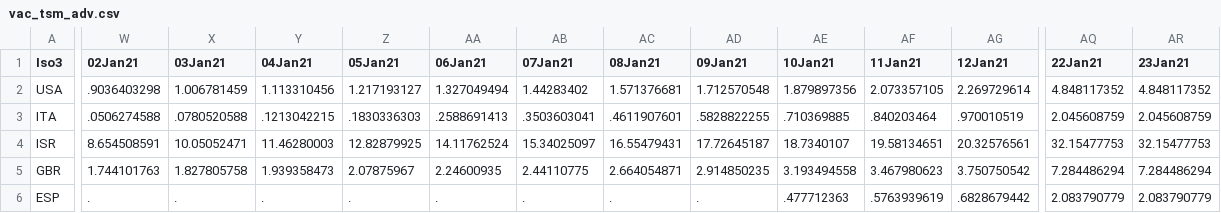
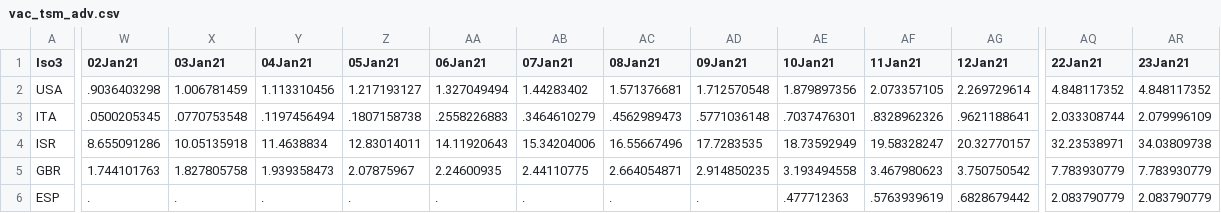
Before and after one commit to camilavalenciaro/COVID19-Flourish, a CSV file: data/vac/vac_tsm_adv.csv, drawn as a sheet; only a part is shown, gaps mark what is left out; the diff covers the shown part only; the diff names each change by its address in the sheet, - before the commit and + after, or states it on an @@ line.

```diff
--- a/data/vac/vac_tsm_adv.csv
+++ b/data/vac/vac_tsm_adv.csv
-W3 (02Jan21): .0506274588
+W3 (02Jan21): .0500205345
-X3 (03Jan21): .0780520588
+X3 (03Jan21): .0770753548
-Y3 (04Jan21): .1213042215
+Y3 (04Jan21): .1197456494
-Z3 (05Jan21): .1830336303
+Z3 (05Jan21): .1807158738
-AA3 (06Jan21): .2588691413
+AA3 (06Jan21): .2558226883
-AB3 (07Jan21): .3503603041
+AB3 (07Jan21): .3464610279
-AC3 (08Jan21): .4611907601
+AC3 (08Jan21): .4562989473
-AD3 (09Jan21): .5828822255
+AD3 (09Jan21): .5771036148
-AE3 (10Jan21): .710369885
+AE3 (10Jan21): .7037476301
-AF3 (11Jan21): .840203464
+AF3 (11Jan21): .8328962326
-AG3 (12Jan21): .970010519
+AG3 (12Jan21): .9621188641
-AQ3 (22Jan21): 2.045608759
+AQ3 (22Jan21): 2.033308744
-AR3 (23Jan21): 2.045608759
+AR3 (23Jan21): 2.079996109
-W4 (02Jan21): 8.654508591
+W4 (02Jan21): 8.655091286
-X4 (03Jan21): 10.05052471
+X4 (03Jan21): 10.05135918
-Y4 (04Jan21): 11.46280003
+Y4 (04Jan21): 11.4638834
-Z4 (05Jan21): 12.82879925
+Z4 (05Jan21): 12.83014011
-AA4 (06Jan21): 14.11762524
+AA4 (06Jan21): 14.11920643
-AB4 (07Jan21): 15.34025097
+AB4 (07Jan21): 15.34204006
-AC4 (08Jan21): 16.55479431
+AC4 (08Jan21): 16.55667496
-AD4 (09Jan21): 17.72645187
+AD4 (09Jan21): 17.7283535
-AE4 (10Jan21): 18.7340107
+AE4 (10Jan21): 18.73592949
-AF4 (11Jan21): 19.58134651
+AF4 (11Jan21): 19.58328247
-AG4 (12Jan21): 20.32576561
+AG4 (12Jan21): 20.32770157
-AQ4 (22Jan21): 32.15477753
+AQ4 (22Jan21): 32.23538971
-AR4 (23Jan21): 32.15477753
+AR4 (23Jan21): 34.03809738
-AQ5 (22Jan21): 7.284486294
+AQ5 (22Jan21): 7.783930779
-AR5 (23Jan21): 7.284486294
+AR5 (23Jan21): 7.783930779
```
Also changed, not shown: 48 edited cells elsewhere in this file, data/vac/vac_ch_adv.csv, data/vac/vac_ch_all.csv, 6 other files.
